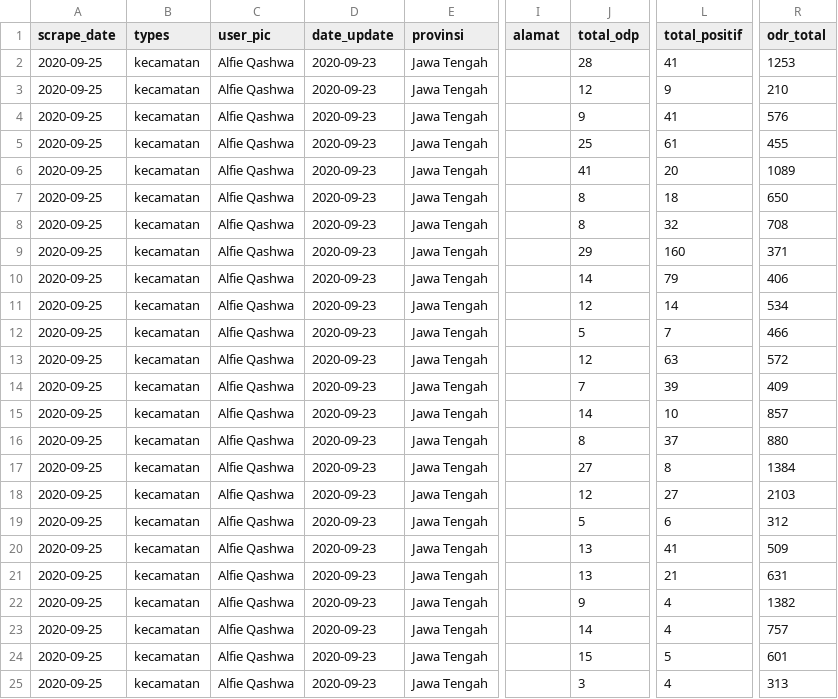
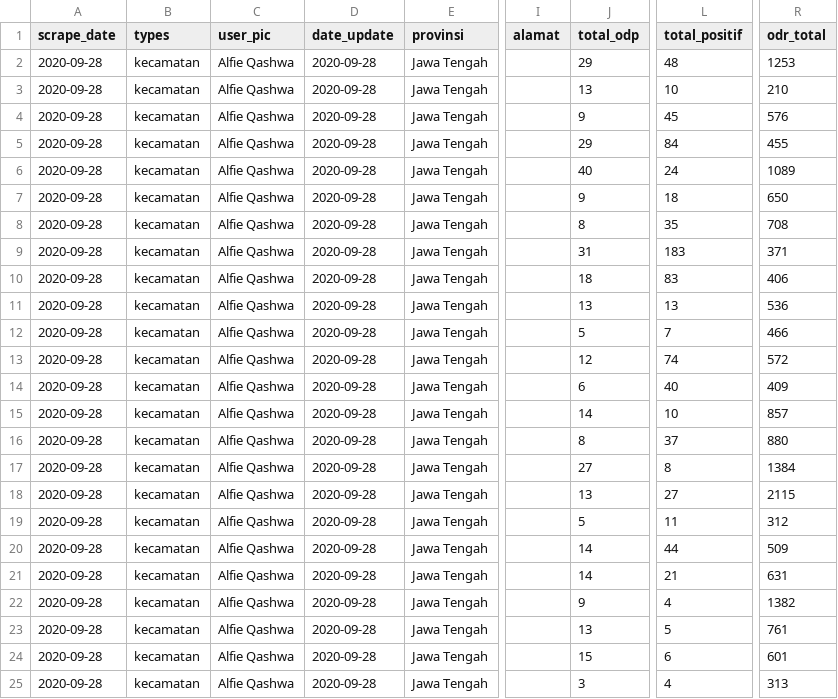
Before and after one commit to alfieqashwa/kominfo-pedulilindungi, a CSV file: JAWA_TENGAH/kendal/new/format.csv, drawn as a sheet; only a part is shown, gaps mark what is left out; the diff covers the shown part only; the diff names each change by its address in the sheet, - before the commit and + after, or states it on an @@ line.

```diff
--- a/JAWA_TENGAH/kendal/new/format.csv
+++ b/JAWA_TENGAH/kendal/new/format.csv
-A2:A25 (scrape_date): 2020-09-25
+A2:A25 (scrape_date): 2020-09-28
-D2:D25 (date_update): 2020-09-23
+D2:D25 (date_update): 2020-09-28
-J2 (total_odp): 28
+J2 (total_odp): 29
-L2 (total_positif): 41
+L2 (total_positif): 48
-J3 (total_odp): 12
+J3 (total_odp): 13
-L3 (total_positif): 9
+L3 (total_positif): 10
-L4 (total_positif): 41
+L4 (total_positif): 45
-J5 (total_odp): 25
+J5 (total_odp): 29
-L5 (total_positif): 61
+L5 (total_positif): 84
-J6 (total_odp): 41
+J6 (total_odp): 40
-L6 (total_positif): 20
+L6 (total_positif): 24
-J7 (total_odp): 8
+J7 (total_odp): 9
-L8 (total_positif): 32
+L8 (total_positif): 35
-J9 (total_odp): 29
+J9 (total_odp): 31
-L9 (total_positif): 160
+L9 (total_positif): 183
-J10 (total_odp): 14
+J10 (total_odp): 18
-L10 (total_positif): 79
+L10 (total_positif): 83
-J11 (total_odp): 12
+J11 (total_odp): 13
-L11 (total_positif): 14
+L11 (total_positif): 13
-R11 (odr_total): 534
+R11 (odr_total): 536
-L13 (total_positif): 63
+L13 (total_positif): 74
-J14 (total_odp): 7
+J14 (total_odp): 6
-L14 (total_positif): 39
+L14 (total_positif): 40
-J18 (total_odp): 12
+J18 (total_odp): 13
-R18 (odr_total): 2103
+R18 (odr_total): 2115
-L19 (total_positif): 6
+L19 (total_positif): 11
-J20:J21 (total_odp): 13
+J20:J21 (total_odp): 14
-L20 (total_positif): 41
+L20 (total_positif): 44
-J23 (total_odp): 14
+J23 (total_odp): 13
-L23 (total_positif): 4
+L23 (total_positif): 5
-R23 (odr_total): 757
+R23 (odr_total): 761
-L24 (total_positif): 5
+L24 (total_positif): 6
```
Also changed, not shown: 21 edited cells elsewhere in this file, JAWA_TENGAH/purbalingga/new/format.csv, ppcrawling/output/kotamagelang.csv, 12 other files.
